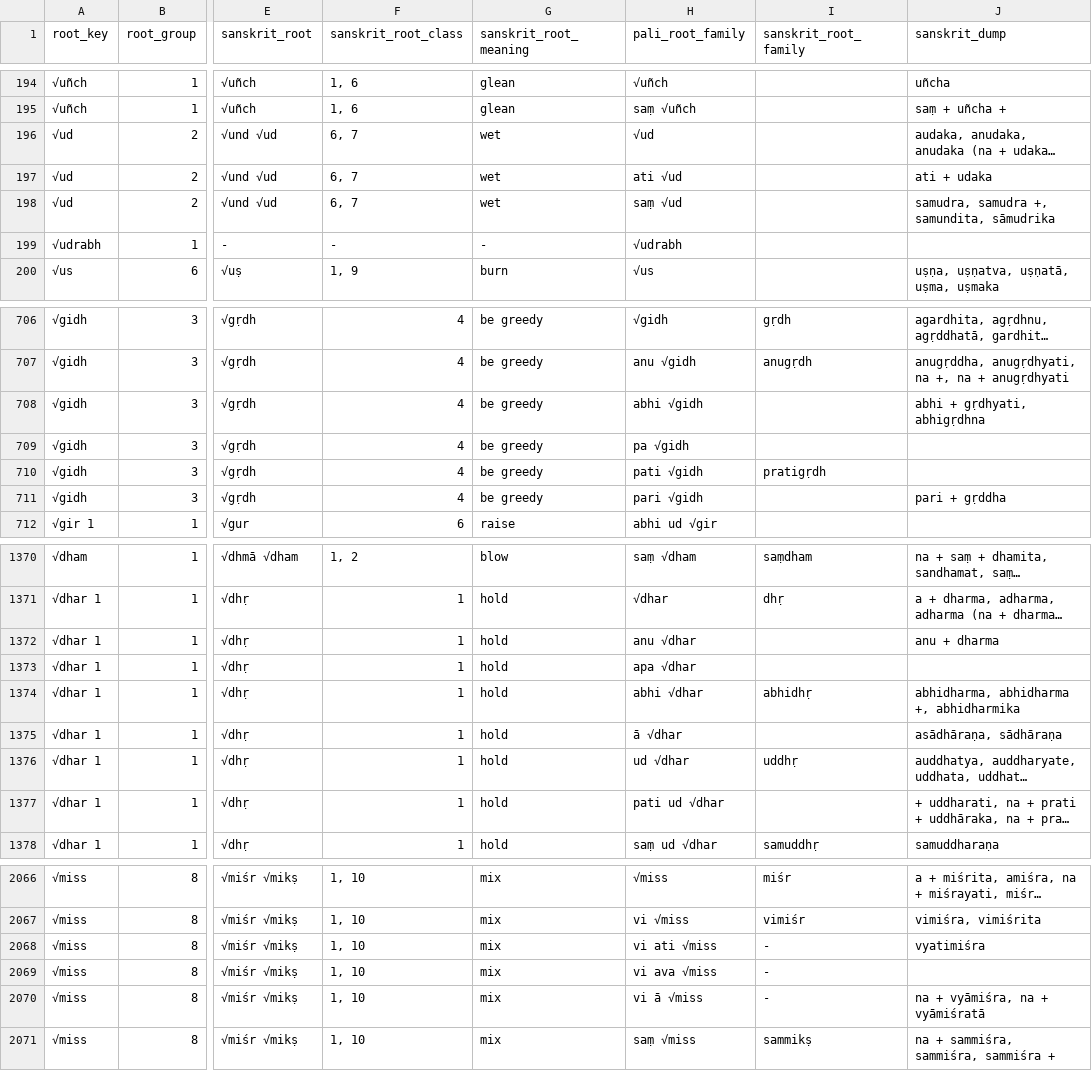
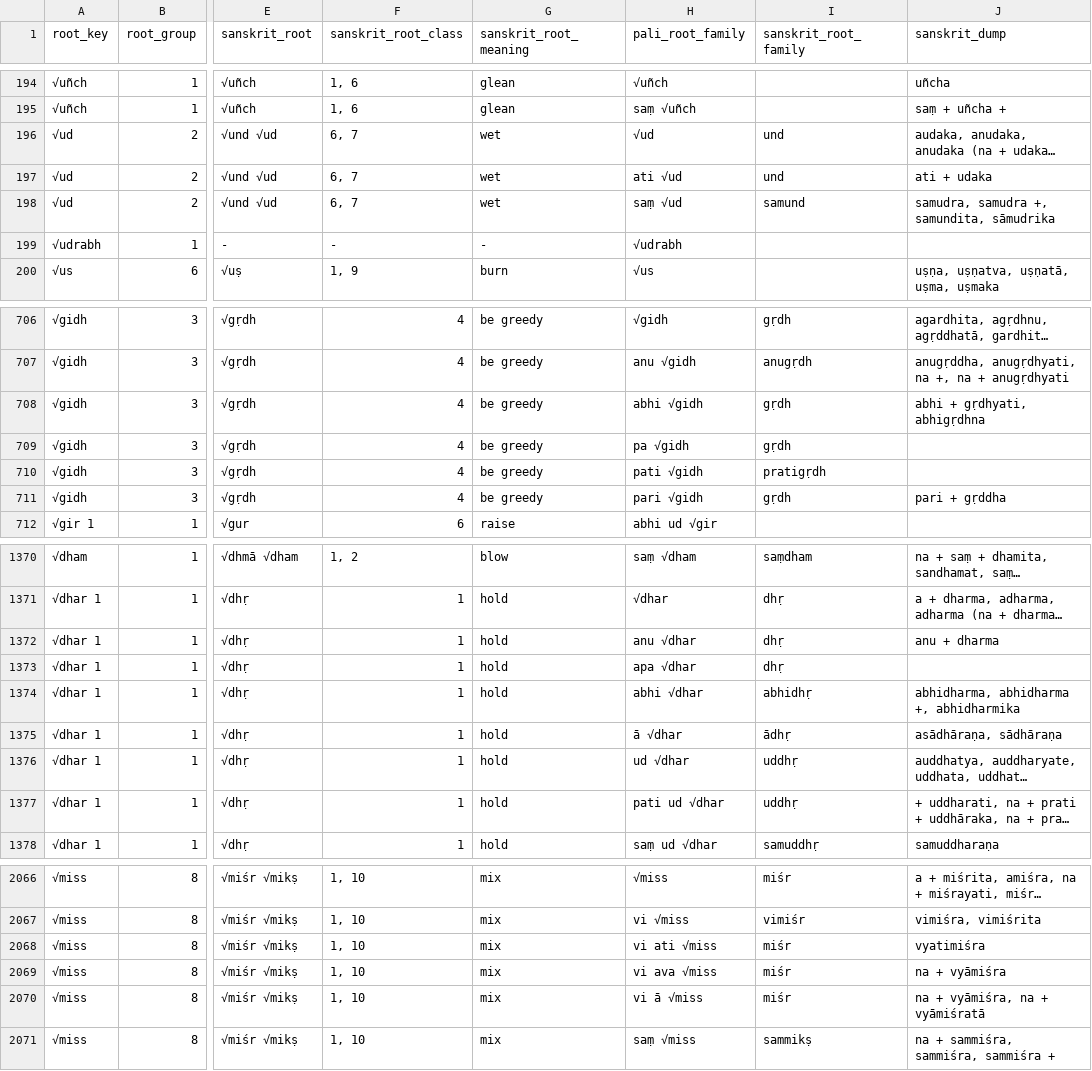
Before and after one commit to digitalpalidictionary/dpd-db, a TSV file: db/sanskrit/root_families_sanskrit.tsv, drawn as a sheet; only a part is shown, gaps mark what is left out; long unchanged cells end in …; the diff covers the shown part only; the diff names each change by its address in the sheet, - before the commit and + after, or states it on an @@ line.

Commit message:
data update

```diff
--- a/db/sanskrit/root_families_sanskrit.tsv
+++ b/db/sanskrit/root_families_sanskrit.tsv
-I196:I197 (sanskrit_root_family): (empty)
+I196:I197 (sanskrit_root_family): und
-I198 (sanskrit_root_family): (empty)
+I198 (sanskrit_root_family): samund
-I708:I709 (sanskrit_root_family): (empty)
+I708:I709 (sanskrit_root_family): gṛdh
-I711 (sanskrit_root_family): (empty)
+I711 (sanskrit_root_family): gṛdh
-I1372:I1373 (sanskrit_root_family): (empty)
+I1372:I1373 (sanskrit_root_family): dhṛ
-I1375 (sanskrit_root_family): (empty)
+I1375 (sanskrit_root_family): ādhṛ
-I1377 (sanskrit_root_family): (empty)
+I1377 (sanskrit_root_family): uddhṛ
-I2068:I2070 (sanskrit_root_family): -
+I2068:I2070 (sanskrit_root_family): miśr
-J2069 (sanskrit_dump): (empty)
+J2069 (sanskrit_dump): na + vyāmiśra
```
Also changed, not shown: 9 edited cells elsewhere in this file, gui/delated_words_history.tsv, 7 other files.
